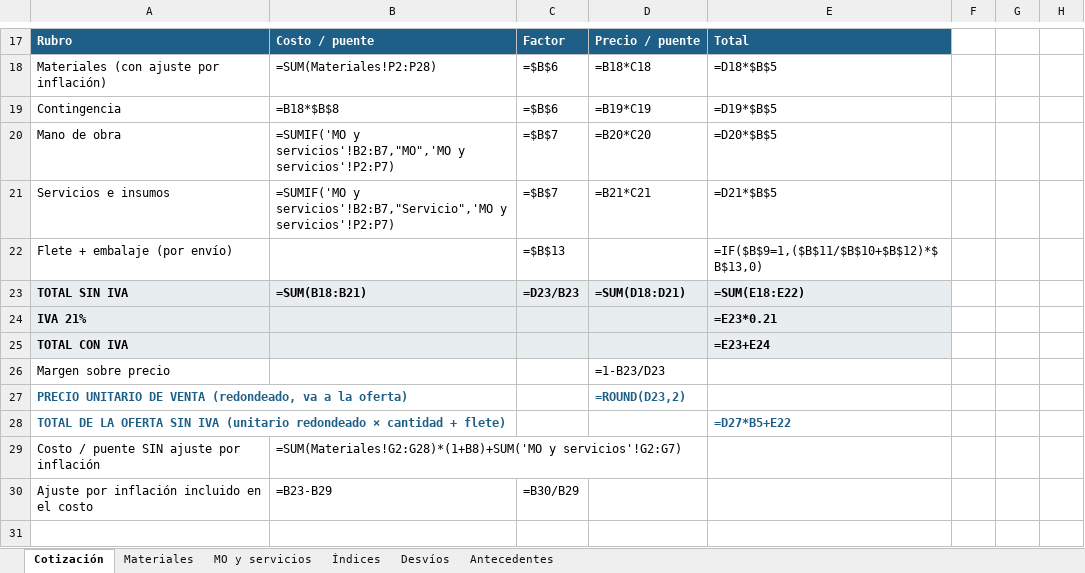
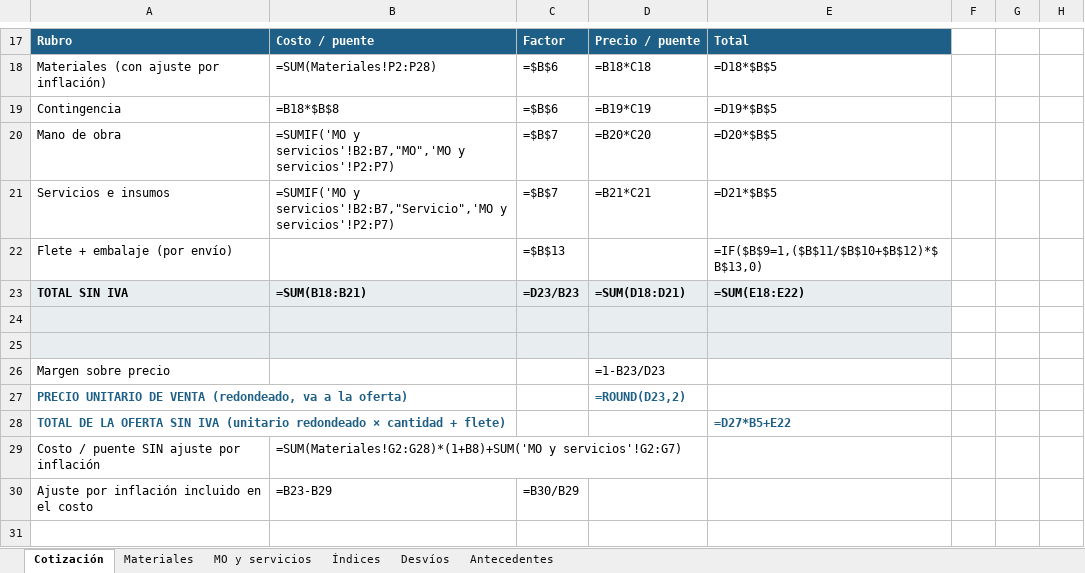
Before and after one commit to ricardoalvarezu2-cyber/cotizador-itt-2.0, an Excel workbook: cotizaciones/COT26-1003-001_CAPEX_OQ8209/COT26-1003-001_CAPEX_OQ8209.xlsx, sheet Cotización, drawn as a sheet; only a part is shown, gaps mark what is left out; values as stored, in another font and other column widths than the file's, no borders; formulas without a stored value are shown as written; the diff names each change by its address in the sheet, - before the commit and + after, or states it on an @@ line.

```diff
--- a/cotizaciones/COT26-1003-001_CAPEX_OQ8209/COT26-1003-001_CAPEX_OQ8209.xlsx (sheet Cotización)
+++ b/cotizaciones/COT26-1003-001_CAPEX_OQ8209/COT26-1003-001_CAPEX_OQ8209.xlsx (sheet Cotización)
-row 24: IVA 21% |  |  |  | =E23*0.21
+row 24: (empty)
-row 25: TOTAL CON IVA |  |  |  | =E23+E24
+row 25: (empty)
```
Also changed, not shown: cotizaciones/COT26-1003-001_CAPEX_OQ8209/compras/COT26-1003-001_pedido_materiales_compras.xlsx, 17 other files.
